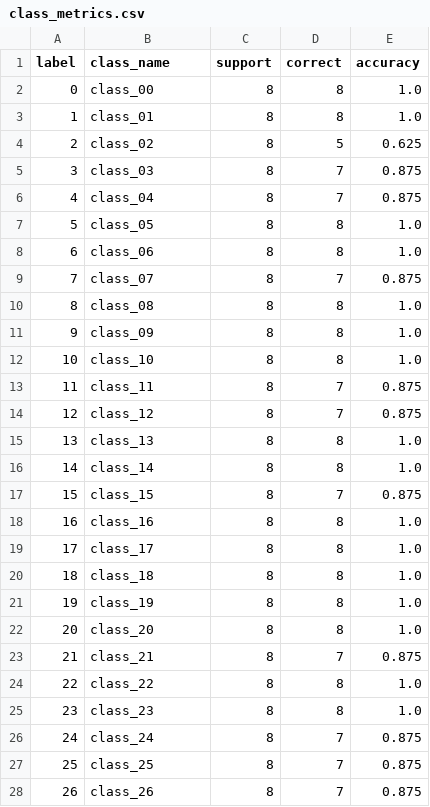
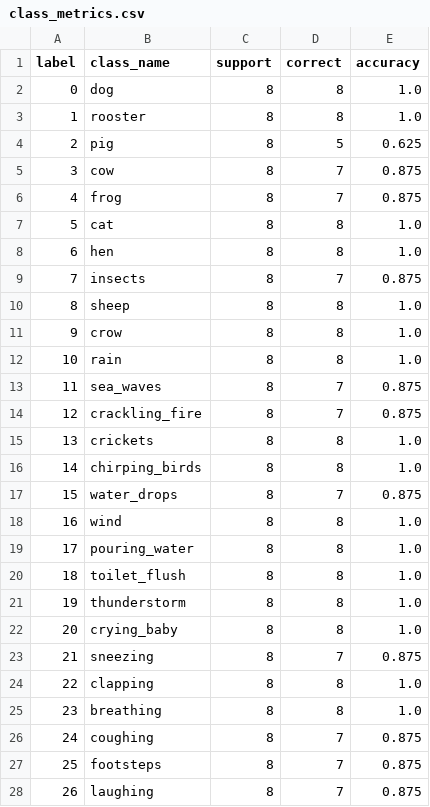
Before and after one commit to zh23jemu/sound-event-classification, a CSV file: outputs/esc50_ast/analysis/class_metrics.csv, drawn as a sheet; only a part is shown; the diff covers the shown part only.

```diff
--- a/outputs/esc50_ast/analysis/class_metrics.csv
+++ b/outputs/esc50_ast/analysis/class_metrics.csv
@@ -1,28 +1,28 @@
 label,class_name,support,correct,accuracy
-0,class_00,8,8,1.0
-1,class_01,8,8,1.0
-2,class_02,8,5,0.625
-3,class_03,8,7,0.875
-4,class_04,8,7,0.875
-5,class_05,8,8,1.0
-6,class_06,8,8,1.0
-7,class_07,8,7,0.875
-8,class_08,8,8,1.0
-9,class_09,8,8,1.0
-10,class_10,8,8,1.0
-11,class_11,8,7,0.875
-12,class_12,8,7,0.875
-13,class_13,8,8,1.0
-14,class_14,8,8,1.0
-15,class_15,8,7,0.875
-16,class_16,8,8,1.0
-17,class_17,8,8,1.0
-18,class_18,8,8,1.0
-19,class_19,8,8,1.0
-20,class_20,8,8,1.0
-21,class_21,8,7,0.875
-22,class_22,8,8,1.0
-23,class_23,8,8,1.0
-24,class_24,8,7,0.875
-25,class_25,8,7,0.875
-26,class_26,8,7,0.875
+0,dog,8,8,1.0
+1,rooster,8,8,1.0
+2,pig,8,5,0.625
+3,cow,8,7,0.875
+4,frog,8,7,0.875
+5,cat,8,8,1.0
+6,hen,8,8,1.0
+7,insects,8,7,0.875
+8,sheep,8,8,1.0
+9,crow,8,8,1.0
+10,rain,8,8,1.0
+11,sea_waves,8,7,0.875
+12,crackling_fire,8,7,0.875
+13,crickets,8,8,1.0
+14,chirping_birds,8,8,1.0
+15,water_drops,8,7,0.875
+16,wind,8,8,1.0
+17,pouring_water,8,8,1.0
+18,toilet_flush,8,8,1.0
+19,thunderstorm,8,8,1.0
+20,crying_baby,8,8,1.0
+21,sneezing,8,7,0.875
+22,clapping,8,8,1.0
+23,breathing,8,8,1.0
+24,coughing,8,7,0.875
+25,footsteps,8,7,0.875
+26,laughing,8,7,0.875
```
Also changed, not shown: 23 edited cells elsewhere in this file, outputs/esc50_baseline/analysis/class_metrics.csv, outputs/esc50_cnn_specaugment/analysis/class_metrics.csv, 11 other files.
